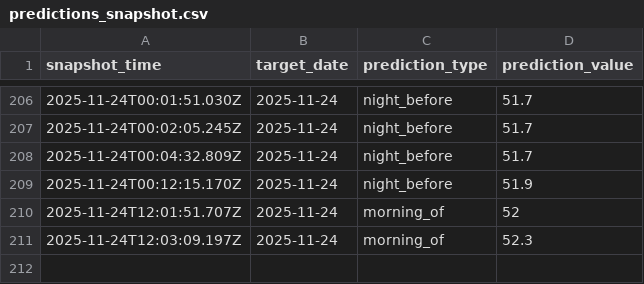
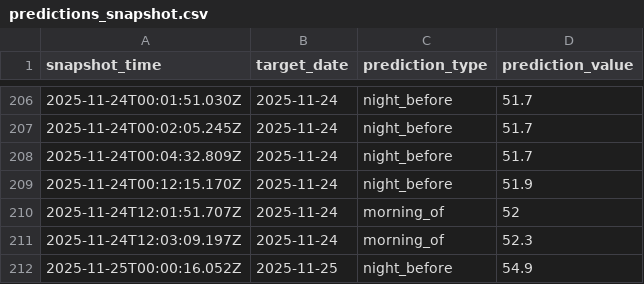
Before and after one commit to hwaheed13/nws-forecast-logger, a CSV file: predictions_snapshot.csv, drawn as a sheet; only a part is shown, gaps mark what is left out; the diff names each change by its address in the sheet, - before the commit and + after, or states it on an @@ line.

Commit message:
Log night_before prediction for 2025-11-25

```diff
--- a/predictions_snapshot.csv
+++ b/predictions_snapshot.csv
+row 212: 2025-11-25T00:00:16.052Z | 2025-11-25 | night_before | 54.9
```
